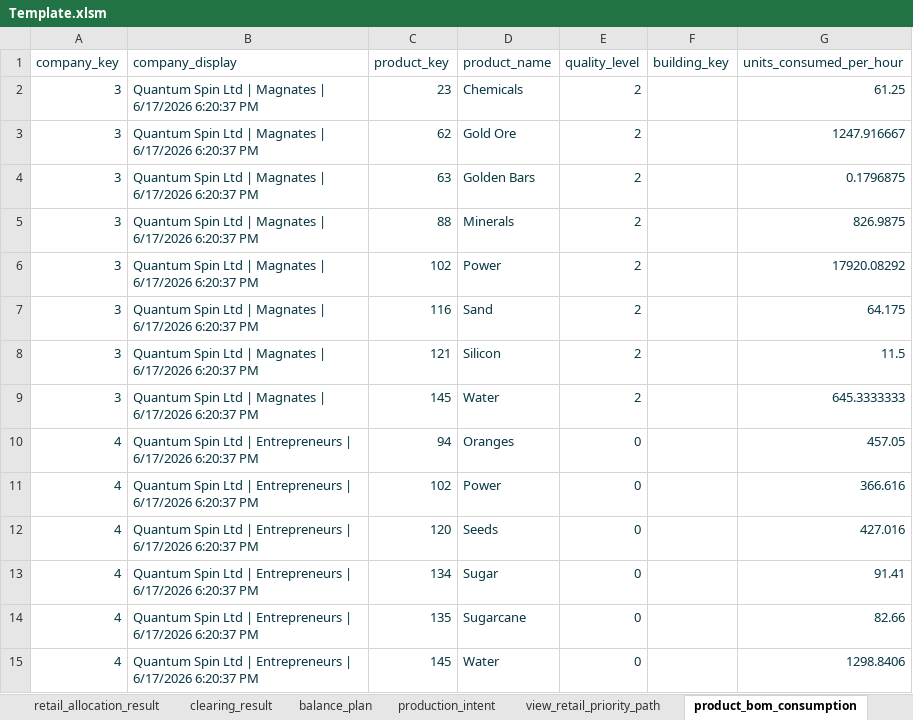
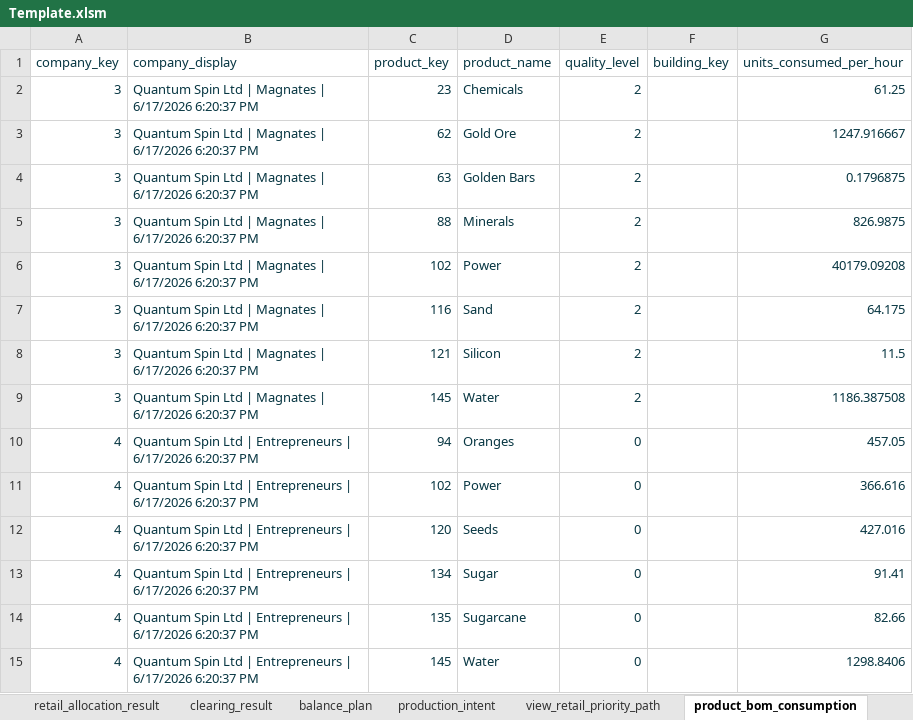
Before and after one commit to dandennison84/simco-planner, an Excel workbook: tools/template/Template.xlsm, sheet product_bom_consumption, drawn as a sheet; values as stored, in another font and other column widths than the file's, no borders; table styles not drawn; the diff names each change by its address in the sheet, - before the commit and + after, or states it on an @@ line.

Commit message:
feat(production): add per-product abundance support for extractive buildings
- Introduced abundance on production_plan at (company, slot, product) grain
- Applied abundance as a multiplier in production_resolution output calculation
- Defaulted abundance to 1.0 for non-extractive or unspecified rows
- Updated production_intent to include building_key and reflect abundance-adjusted output
- Removed UI-layer enabled filtering from engine (now handled at export boundary)
- Validated output against in-game production values for mines

Correctly models Sim Companies abundance mechanics where quantity and unit cost vary by resource per building slot

```diff
--- a/tools/template/Template.xlsm (sheet product_bom_consumption)
+++ b/tools/template/Template.xlsm (sheet product_bom_consumption)
-G6 (units_consumed_per_hour): 17920.08292
+G6 (units_consumed_per_hour): 40179.09208
-G9 (units_consumed_per_hour): 645.3333333
+G9 (units_consumed_per_hour): 1186.387508
```
Also changed, not shown: sheet Inputs, sheet production_intent, sheet balance_plan, sheet plan_health, sheet allocation_summary, sheet clearing_result, 1 more sheet, 3 other files.
